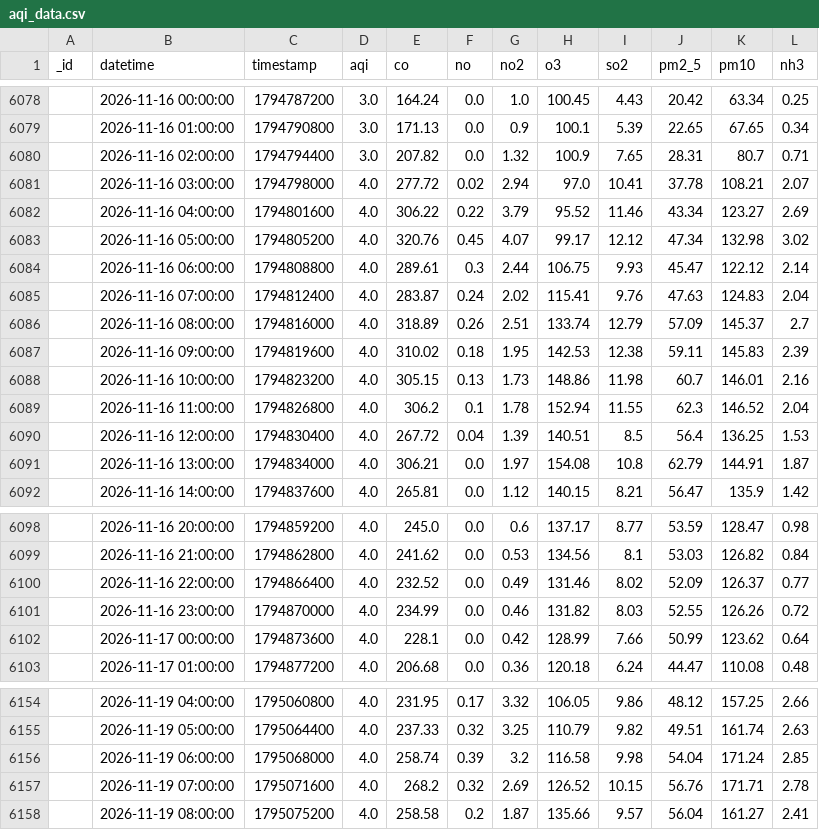
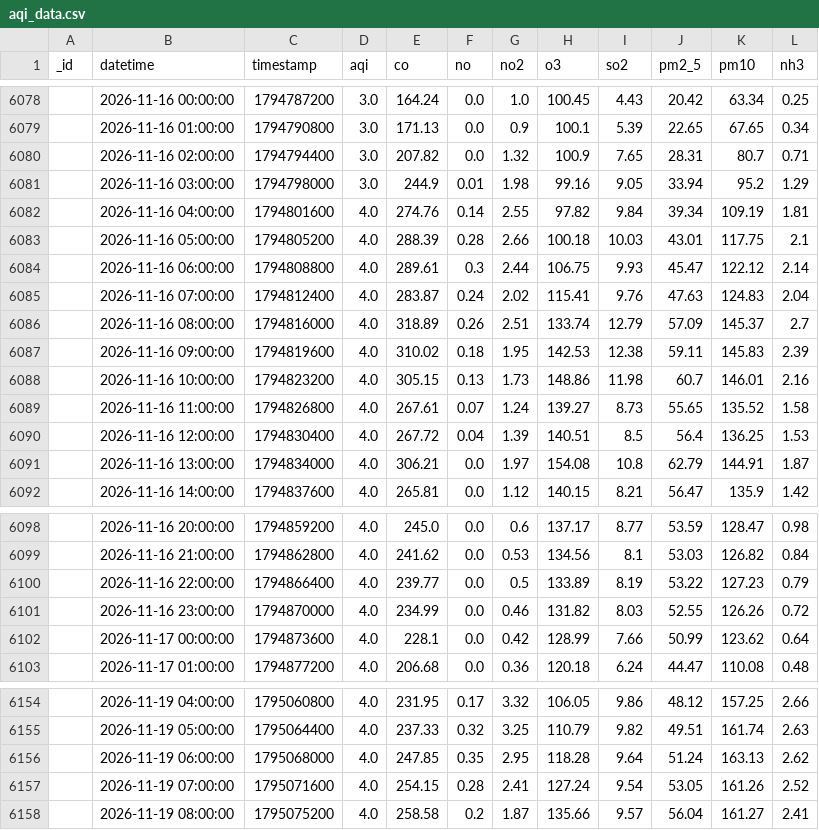
Before and after one commit to uzairharoon-dev/AQI-Predictor-End-to-End-ML-Pipeline-, a CSV file: data/aqi_data.csv, drawn as a sheet; only a part is shown, gaps mark what is left out; removed rows and columns are numbered as before the commit, all else as after; the diff covers the shown part only; the diff names each change by its address in the sheet, - before the commit and + after, or states it on an @@ line.

```diff
--- a/data/aqi_data.csv
+++ b/data/aqi_data.csv
-row 6081:  | 2026-11-16 03:00:00 | 1794798000 | 4.0 | 277.72 | 0.02 | 2.94 | 97.0 | 10.41 | 37.78 | 108.21 | 2.07
-row 6082:  | 2026-11-16 04:00:00 | 1794801600 | 4.0 | 306.22 | 0.22 | 3.79 | 95.52 | 11.46 | 43.34 | 123.27 | 2.69
-row 6083:  | 2026-11-16 05:00:00 | 1794805200 | 4.0 | 320.76 | 0.45 | 4.07 | 99.17 | 12.12 | 47.34 | 132.98 | 3.02
+row 6081:  | 2026-11-16 03:00:00 | 1794798000 | 3.0 | 244.9 | 0.01 | 1.98 | 99.16 | 9.05 | 33.94 | 95.2 | 1.29
+row 6082:  | 2026-11-16 04:00:00 | 1794801600 | 4.0 | 274.76 | 0.14 | 2.55 | 97.82 | 9.84 | 39.34 | 109.19 | 1.81
+row 6083:  | 2026-11-16 05:00:00 | 1794805200 | 4.0 | 288.39 | 0.28 | 2.66 | 100.18 | 10.03 | 43.01 | 117.75 | 2.1
-row 6089:  | 2026-11-16 11:00:00 | 1794826800 | 4.0 | 306.2 | 0.1 | 1.78 | 152.94 | 11.55 | 62.3 | 146.52 | 2.04
+row 6089:  | 2026-11-16 11:00:00 | 1794826800 | 4.0 | 267.61 | 0.07 | 1.24 | 139.27 | 8.73 | 55.65 | 135.52 | 1.58
-row 6100:  | 2026-11-16 22:00:00 | 1794866400 | 4.0 | 232.52 | 0.0 | 0.49 | 131.46 | 8.02 | 52.09 | 126.37 | 0.77
+row 6100:  | 2026-11-16 22:00:00 | 1794866400 | 4.0 | 239.77 | 0.0 | 0.5 | 133.89 | 8.19 | 53.22 | 127.23 | 0.79
-row 6156:  | 2026-11-19 06:00:00 | 1795068000 | 4.0 | 258.74 | 0.39 | 3.2 | 116.58 | 9.98 | 54.04 | 171.24 | 2.85
-row 6157:  | 2026-11-19 07:00:00 | 1795071600 | 4.0 | 268.2 | 0.32 | 2.69 | 126.52 | 10.15 | 56.76 | 171.71 | 2.78
+row 6156:  | 2026-11-19 06:00:00 | 1795068000 | 4.0 | 247.85 | 0.35 | 2.95 | 118.28 | 9.64 | 51.24 | 163.13 | 2.62
+row 6157:  | 2026-11-19 07:00:00 | 1795071600 | 4.0 | 254.15 | 0.28 | 2.41 | 127.24 | 9.54 | 53.05 | 161.26 | 2.52
```
Also changed, not shown: 21 edited cells elsewhere in this file, 1 other file.
